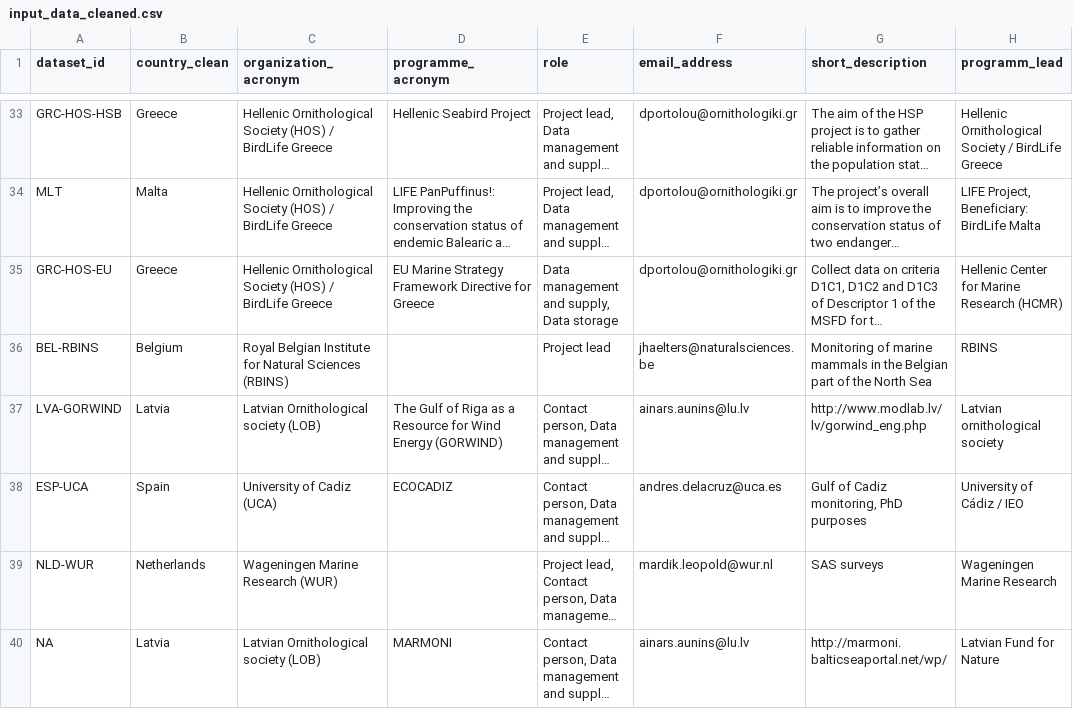
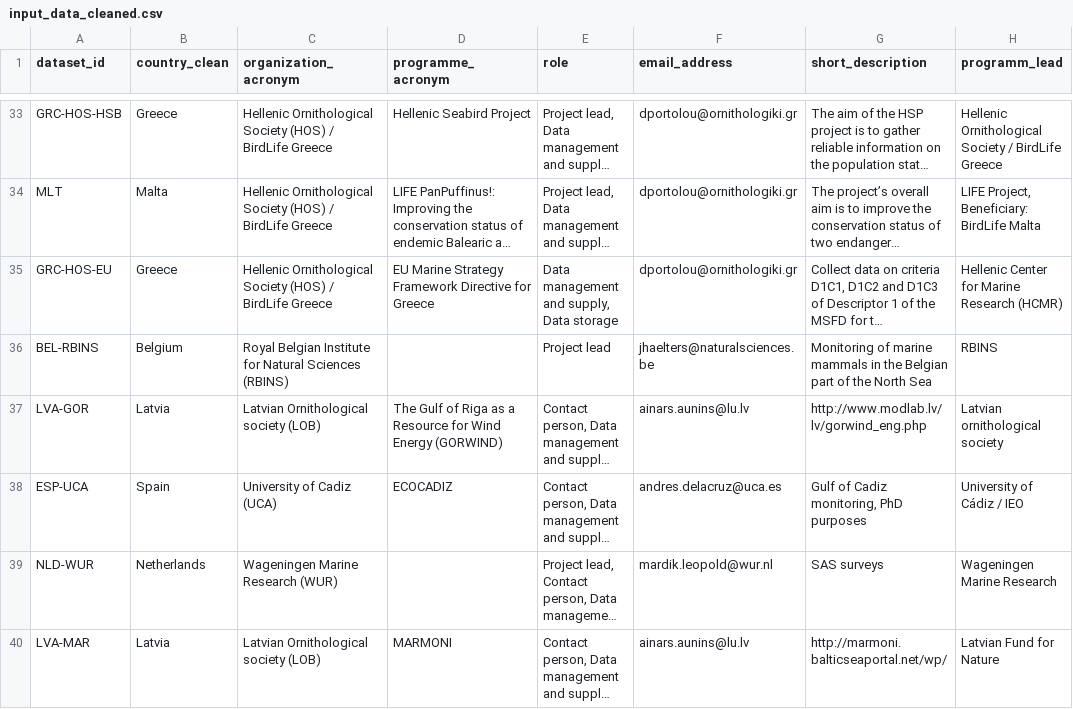
Before and after one commit to inbo/esas-revitalize, a CSV file: data/intermediate/input_data_cleaned.csv, drawn as a sheet; only a part is shown, gaps mark what is left out; long unchanged cells end in …; the diff names each change by its address in the sheet, - before the commit and + after, or states it on an @@ line.

Commit message:
Update input_data on Latvian datasets

```diff
--- a/data/intermediate/input_data_cleaned.csv
+++ b/data/intermediate/input_data_cleaned.csv
-A37 (dataset_id): LVA-GORWIND
+A37 (dataset_id): LVA-GOR
-A40 (dataset_id): NA
+A40 (dataset_id): LVA-MAR
```
